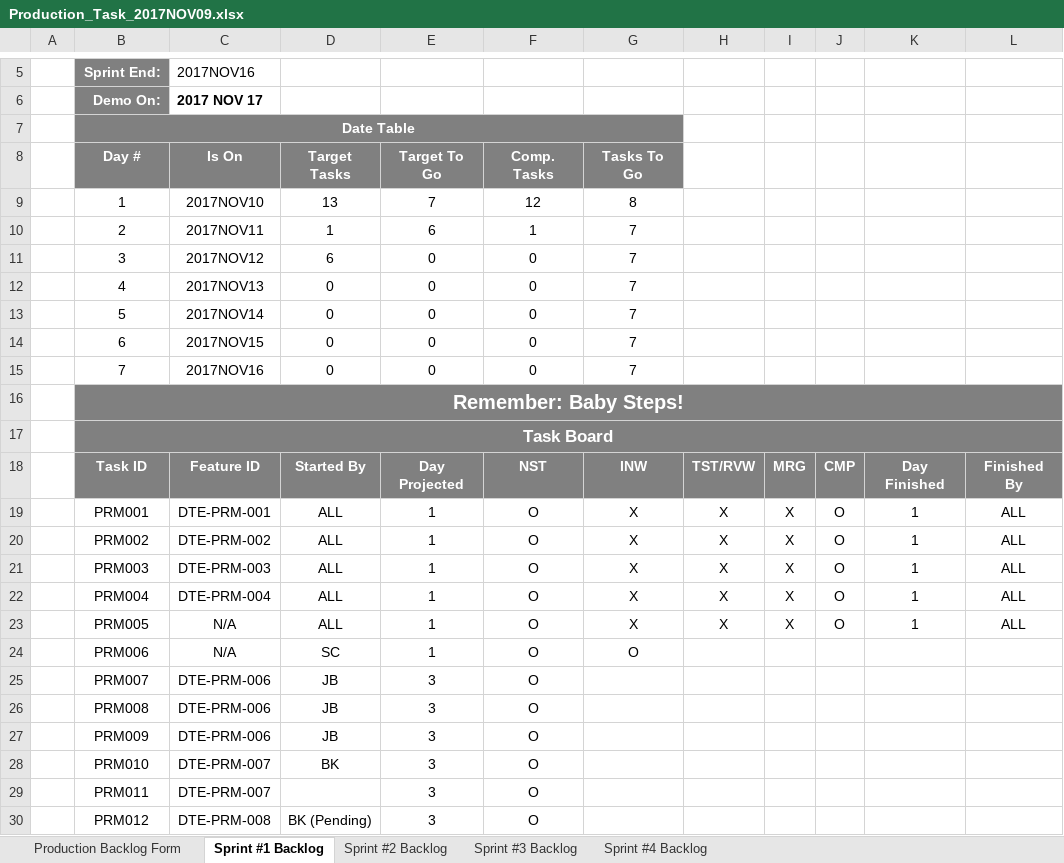
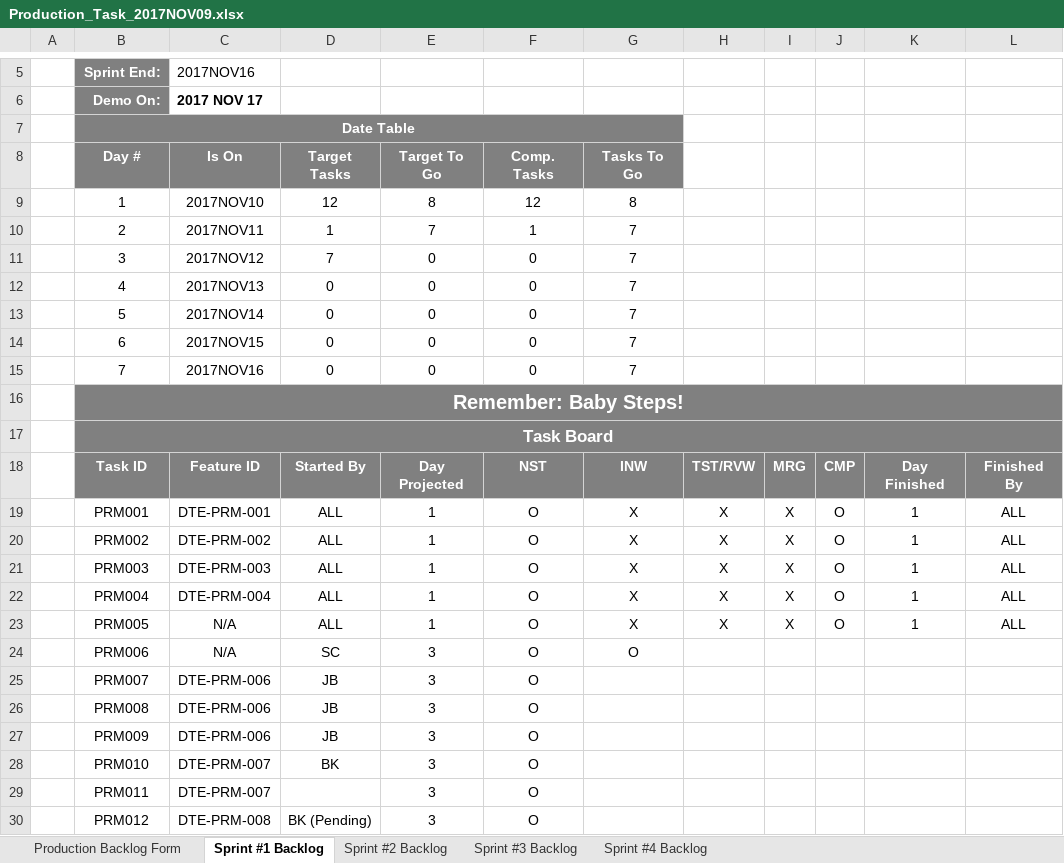
Before and after one commit to bobbykemp/GDC2017Project, an Excel workbook: Management/PRODUCTION/Production_Task_2017NOV09.xlsx, sheet Sprint #1 Backlog, drawn as a sheet; only a part is shown, gaps mark what is left out; values as stored, in another font and other column widths than the file's, no borders; charts and pictures and conditional formats not drawn; the diff names each change by its address in the sheet, - before the commit and + after, or states it on an @@ line.

Commit message:
Updated Scrum Chart

```diff
--- a/Management/PRODUCTION/Production_Task_2017NOV09.xlsx (sheet Sprint #1 Backlog)
+++ b/Management/PRODUCTION/Production_Task_2017NOV09.xlsx (sheet Sprint #1 Backlog)
-D9: 13
+D9: 12
-E9: 7
+E9: 8
-E10: 6
+E10: 7
-D11: 6
+D11: 7
-E24: 1
+E24: 3
```
Also changed, not shown: charts or pictures.
